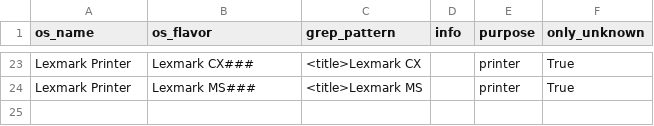
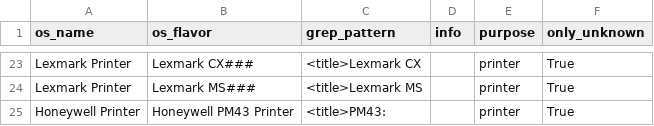
Before and after one commit to mvdevnull/sniper, a CSV file: conf/eyewitness_rules.csv, drawn as a sheet; only a part is shown, gaps mark what is left out; the diff names each change by its address in the sheet, - before the commit and + after, or states it on an @@ line.

Commit message:
Update eyewitness_rules.csv

```diff
--- a/conf/eyewitness_rules.csv
+++ b/conf/eyewitness_rules.csv
+row 25: Honeywell Printer | Honeywell PM43 Printer | <title>PM43: |  | printer | True
```
